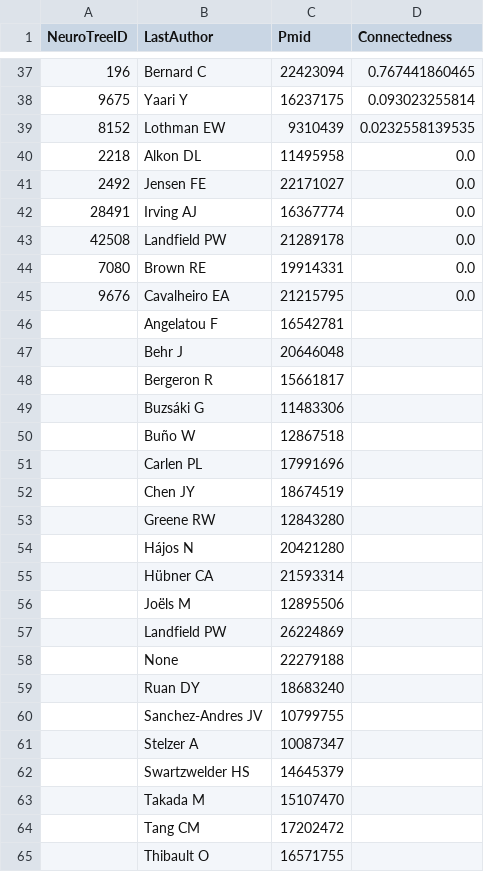
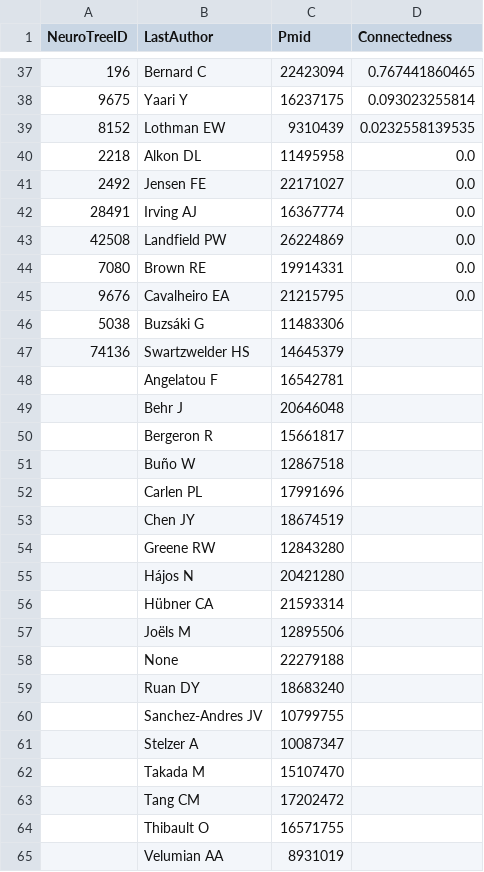
Before and after one commit to neuroelectro/neuroelectro_neurotree, a CSV file: ca1_pyr_auths.csv, drawn as a sheet; only a part is shown, gaps mark what is left out; the shorter side is filled out with more unchanged rows.

```diff
--- a/ca1_pyr_auths.csv
+++ b/ca1_pyr_auths.csv
@@ -42,5 +42,7 @@ NeuroTreeID,LastAuthor,Pmid,Connectedness
 28491,Irving AJ,16367774,0.0
-42508,Landfield PW,21289178,0.0
+42508,Landfield PW,26224869,0.0
 7080,Brown RE,19914331,0.0
 9676,Cavalheiro EA,21215795,0.0
+5038,Buzsáki G,11483306,
+74136,Swartzwelder HS,14645379,
 ,Angelatou F,16542781,
@@ -48,3 +50,2 @@ NeuroTreeID,LastAuthor,Pmid,Connectedness
 ,Bergeron R,15661817,
-,Buzsáki G,11483306,
 ,Buño W,12867518,
@@ -56,3 +57,2 @@ NeuroTreeID,LastAuthor,Pmid,Connectedness
 ,Joëls M,12895506,
-,Landfield PW,26224869,
 ,None,22279188,
@@ -61,3 +61,2 @@ NeuroTreeID,LastAuthor,Pmid,Connectedness
 ,Stelzer A,10087347,
-,Swartzwelder HS,14645379,
 ,Takada M,15107470,
```
Also changed, not shown: 2 other files.
